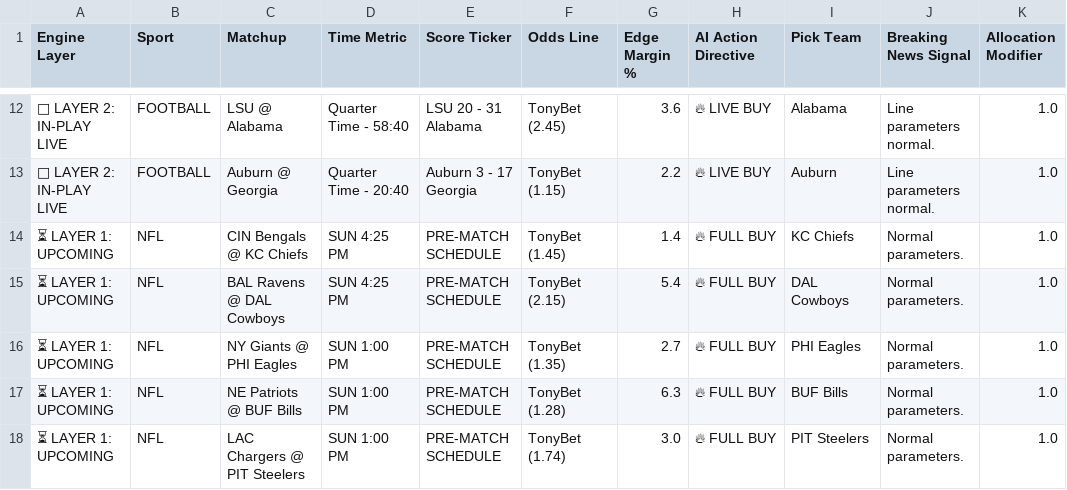
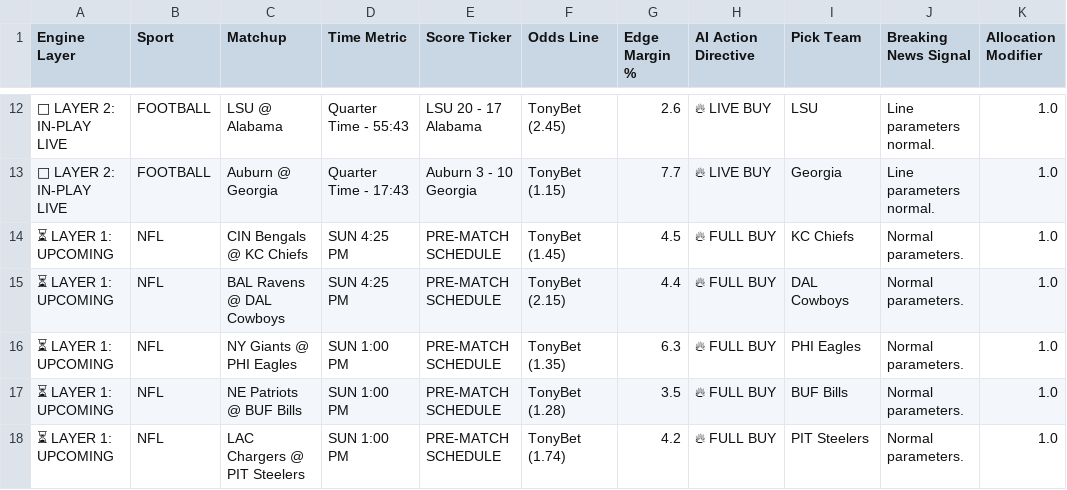
Before and after one commit to Advancewipeout/sports-ai-dashboard, a CSV file: master_predictions_sheet.csv, drawn as a sheet; only a part is shown, gaps mark what is left out; the diff covers the shown part only.

Commit message:
Update master_predictions_sheet.csv

```diff
--- a/master_predictions_sheet.csv
+++ b/master_predictions_sheet.csv
@@ -12,7 +12,7 @@ Engine Layer,Sport,Matchup,Time Metric,Score Ticker,Odds Line,Edge Margin %,AI A
-🔴 LAYER 2: IN-PLAY LIVE,FOOTBALL,LSU @ Alabama,Quarter Time - 58:40,LSU 20 - 31 Alabama,TonyBet (2.45),3.6,🔥 LIVE BUY,Alabama,Line parameters normal.,1.0
-🔴 LAYER 2: IN-PLAY LIVE,FOOTBALL,Auburn @ Georgia,Quarter Time - 20:40,Auburn 3 - 17 Georgia,TonyBet (1.15),2.2,🔥 LIVE BUY,Auburn,Line parameters normal.,1.0
-⏳ LAYER 1: UPCOMING,NFL,CIN Bengals @ KC Chiefs,SUN 4:25 PM,PRE-MATCH SCHEDULE,TonyBet (1.45),1.4,🔥 FULL BUY,KC Chiefs,Normal parameters.,1.0
-⏳ LAYER 1: UPCOMING,NFL,BAL Ravens @ DAL Cowboys,SUN 4:25 PM,PRE-MATCH SCHEDULE,TonyBet (2.15),5.4,🔥 FULL BUY,DAL Cowboys,Normal parameters.,1.0
-⏳ LAYER 1: UPCOMING,NFL,NY Giants @ PHI Eagles,SUN 1:00 PM,PRE-MATCH SCHEDULE,TonyBet (1.35),2.7,🔥 FULL BUY,PHI Eagles,Normal parameters.,1.0
-⏳ LAYER 1: UPCOMING,NFL,NE Patriots @ BUF Bills,SUN 1:00 PM,PRE-MATCH SCHEDULE,TonyBet (1.28),6.3,🔥 FULL BUY,BUF Bills,Normal parameters.,1.0
-⏳ LAYER 1: UPCOMING,NFL,LAC Chargers @ PIT Steelers,SUN 1:00 PM,PRE-MATCH SCHEDULE,TonyBet (1.74),3.0,🔥 FULL BUY,PIT Steelers,Normal parameters.,1.0
+🔴 LAYER 2: IN-PLAY LIVE,FOOTBALL,LSU @ Alabama,Quarter Time - 55:43,LSU 20 - 17 Alabama,TonyBet (2.45),2.6,🔥 LIVE BUY,LSU,Line parameters normal.,1.0
+🔴 LAYER 2: IN-PLAY LIVE,FOOTBALL,Auburn @ Georgia,Quarter Time - 17:43,Auburn 3 - 10 Georgia,TonyBet (1.15),7.7,🔥 LIVE BUY,Georgia,Line parameters normal.,1.0
+⏳ LAYER 1: UPCOMING,NFL,CIN Bengals @ KC Chiefs,SUN 4:25 PM,PRE-MATCH SCHEDULE,TonyBet (1.45),4.5,🔥 FULL BUY,KC Chiefs,Normal parameters.,1.0
+⏳ LAYER 1: UPCOMING,NFL,BAL Ravens @ DAL Cowboys,SUN 4:25 PM,PRE-MATCH SCHEDULE,TonyBet (2.15),4.4,🔥 FULL BUY,DAL Cowboys,Normal parameters.,1.0
+⏳ LAYER 1: UPCOMING,NFL,NY Giants @ PHI Eagles,SUN 1:00 PM,PRE-MATCH SCHEDULE,TonyBet (1.35),6.3,🔥 FULL BUY,PHI Eagles,Normal parameters.,1.0
+⏳ LAYER 1: UPCOMING,NFL,NE Patriots @ BUF Bills,SUN 1:00 PM,PRE-MATCH SCHEDULE,TonyBet (1.28),3.5,🔥 FULL BUY,BUF Bills,Normal parameters.,1.0
+⏳ LAYER 1: UPCOMING,NFL,LAC Chargers @ PIT Steelers,SUN 1:00 PM,PRE-MATCH SCHEDULE,TonyBet (1.74),4.2,🔥 FULL BUY,PIT Steelers,Normal parameters.,1.0
```
Also changed, not shown: 30 edited cells elsewhere in this file.
